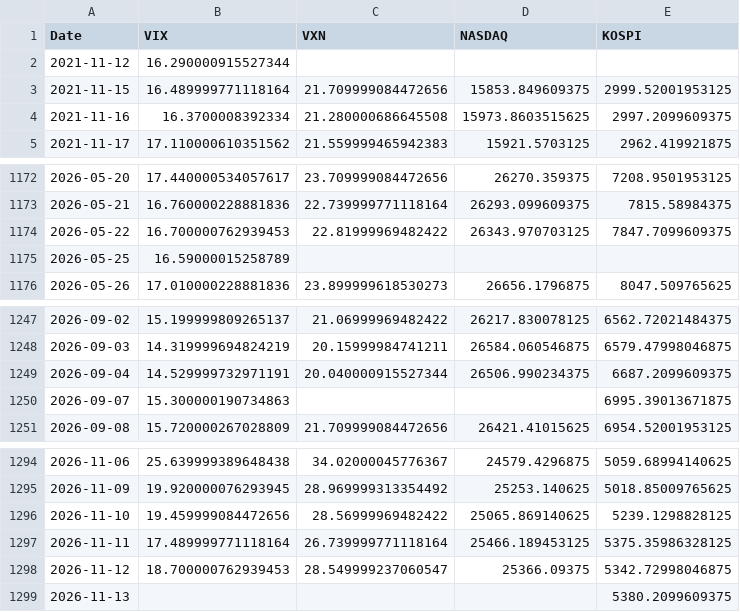
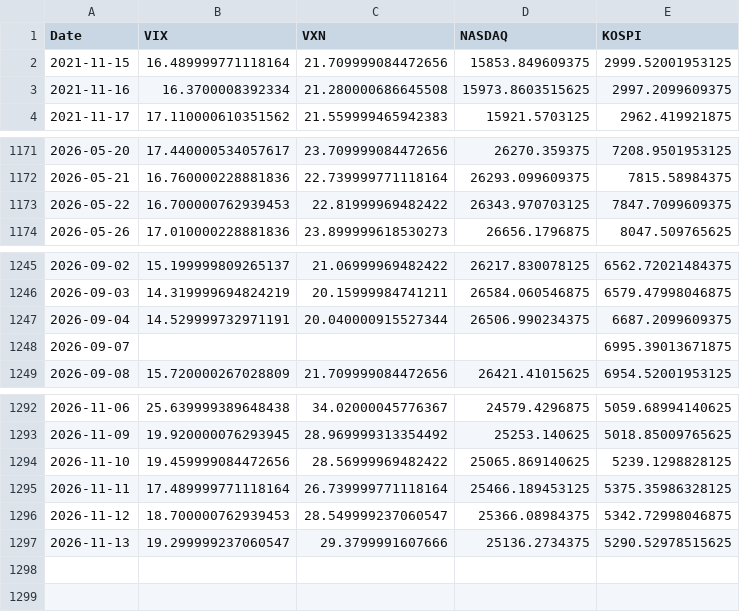
Before and after one commit to KIM0212DH/KIM0212DH, a CSV file: market_fear/data/closes_5y.csv, drawn as a sheet; only a part is shown, gaps mark what is left out.

```diff
--- a/market_fear/data/closes_5y.csv
+++ b/market_fear/data/closes_5y.csv
@@ -1,3 +1,2 @@
 Date,VIX,VXN,NASDAQ,KOSPI
-2021-11-12,16.290000915527344,,,
 2021-11-15,16.489999771118164,21.709999084472656,15853.849609375,2999.52001953125
@@ -1174,3 +1173,2 @@ Date,VIX,VXN,NASDAQ,KOSPI
 2026-05-22,16.700000762939453,22.81999969482422,26343.970703125,7847.7099609375
-2026-05-25,16.59000015258789,,,
 2026-05-26,17.010000228881836,23.899999618530273,26656.1796875,8047.509765625
@@ -1249,3 +1247,3 @@ Date,VIX,VXN,NASDAQ,KOSPI
 2026-09-04,14.529999732971191,20.040000915527344,26506.990234375,6687.2099609375
-2026-09-07,15.300000190734863,,,6995.39013671875
+2026-09-07,,,,6995.39013671875
 2026-09-08,15.720000267028809,21.709999084472656,26421.41015625,6954.52001953125
@@ -1297,3 +1295,3 @@ Date,VIX,VXN,NASDAQ,KOSPI
 2026-11-11,17.489999771118164,26.739999771118164,25466.189453125,5375.35986328125
-2026-11-12,18.700000762939453,28.549999237060547,25366.09375,5342.72998046875
-2026-11-13,,,,5380.2099609375
+2026-11-12,18.700000762939453,28.549999237060547,25366.08984375,5342.72998046875
+2026-11-13,19.299999237060547,29.3799991607666,25136.2734375,5290.52978515625
```
Also changed, not shown: market_fear/data/closes_long.csv.
